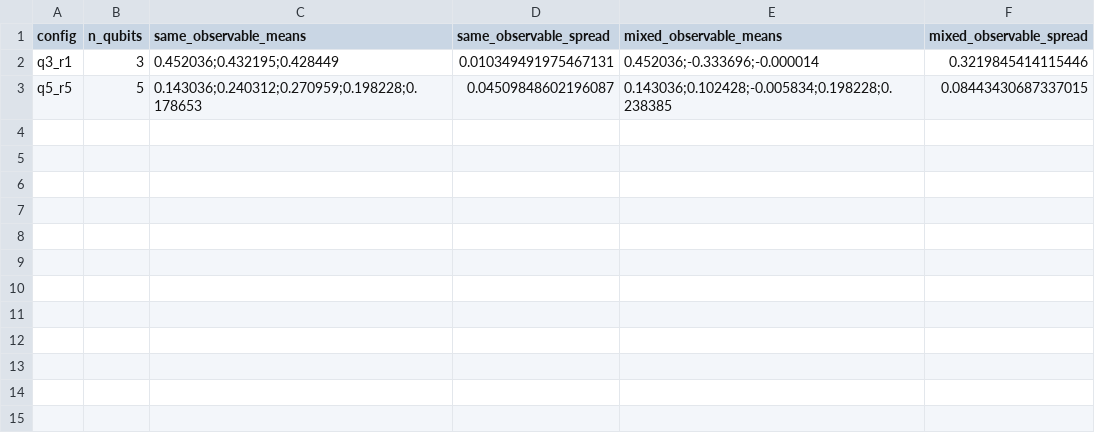
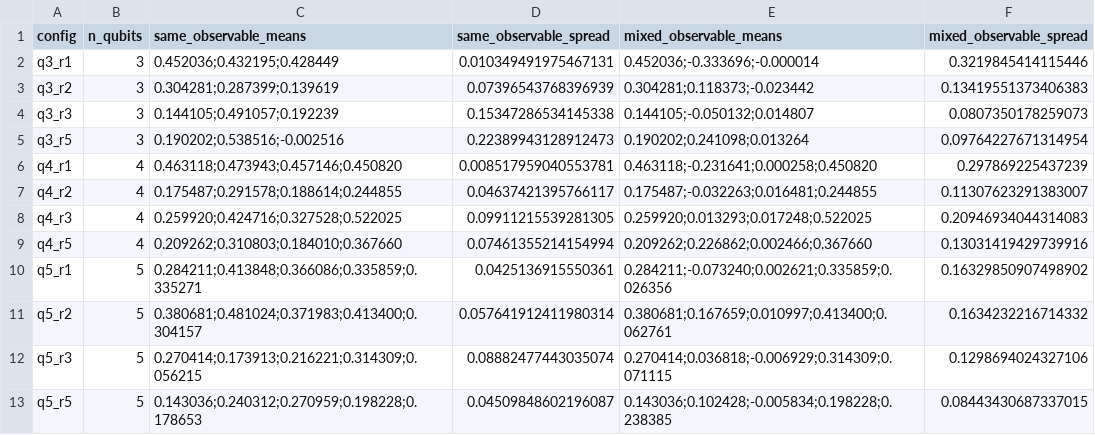
Before and after one commit to JitheshMithra/SPECops, a CSV file: SPECops/src/results/activation_measurement_check.csv, drawn as a sheet.

```diff
--- a/SPECops/src/results/activation_measurement_check.csv
+++ b/SPECops/src/results/activation_measurement_check.csv
@@ -2,2 +2,12 @@ config,n_qubits,same_observable_means,same_observable_spread,mixed_observable_me
 q3_r1,3,0.452036;0.432195;0.428449,0.010349491975467131,0.452036;-0.333696;-0.000014,0.3219845414115446
+q3_r2,3,0.304281;0.287399;0.139619,0.07396543768396939,0.304281;0.118373;-0.023442,0.13419551373406383
+q3_r3,3,0.144105;0.491057;0.192239,0.15347286534145338,0.144105;-0.050132;0.014807,0.0807350178259073
+q3_r5,3,0.190202;0.538516;-0.002516,0.22389943128912473,0.190202;0.241098;0.013264,0.09764227671314954
+q4_r1,4,0.463118;0.473943;0.457146;0.450820,0.008517959040553781,0.463118;-0.231641;0.000258;0.450820,0.297869225437239
+q4_r2,4,0.175487;0.291578;0.188614;0.244855,0.04637421395766117,0.175487;-0.032263;0.016481;0.244855,0.11307623291383007
+q4_r3,4,0.259920;0.424716;0.327528;0.522025,0.09911215539281305,0.259920;0.013293;0.017248;0.522025,0.20946934044314083
+q4_r5,4,0.209262;0.310803;0.184010;0.367660,0.07461355214154994,0.209262;0.226862;0.002466;0.367660,0.13031419429739916
+q5_r1,5,0.284211;0.413848;0.366086;0.335859;0.335271,0.0425136915550361,0.284211;-0.073240;0.002621;0.335859;0.026356,0.16329850907498902
+q5_r2,5,0.380681;0.481024;0.371983;0.413400;0.304157,0.057641912411980314,0.380681;0.167659;0.010997;0.413400;0.062761,0.1634232216714332
+q5_r3,5,0.270414;0.173913;0.216221;0.314309;0.056215,0.08882477443035074,0.270414;0.036818;-0.006929;0.314309;0.071115,0.1298694024327106
 q5_r5,5,0.143036;0.240312;0.270959;0.198228;0.178653,0.04509848602196087,0.143036;0.102428;-0.005834;0.198228;0.238385,0.08443430687337015
```
Also changed, not shown: SPECops/src/results/activation_analysis.csv, SPECops/src/results/activation_diversity.csv, 21 other files.
